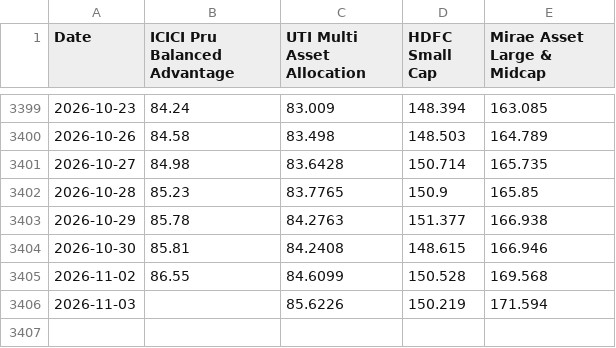
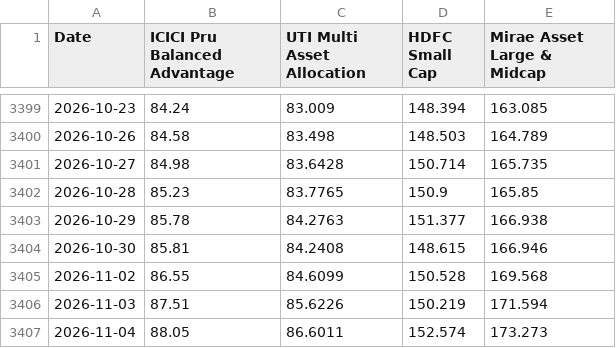
Before and after one commit to SapiensAdmin/Dashboard, a CSV file: data/navs.csv, drawn as a sheet; only a part is shown, gaps mark what is left out.

```diff
--- a/data/navs.csv
+++ b/data/navs.csv
@@ -3405,2 +3405,3 @@ Date,ICICI Pru Balanced Advantage,UTI Multi Asset Allocation,HDFC Small Cap,Mira
 2026-11-02,86.55,84.6099,150.528,169.568
-2026-11-03,,85.6226,150.219,171.594
+2026-11-03,87.51,85.6226,150.219,171.594
+2026-11-04,88.05,86.6011,152.574,173.273
```
Also changed, not shown: data/bse500_index.csv, 4 other files.
